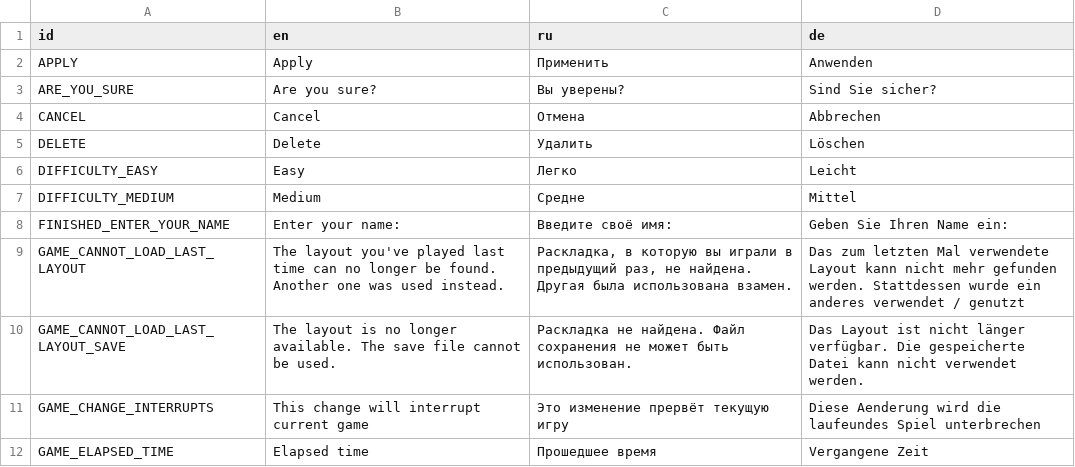
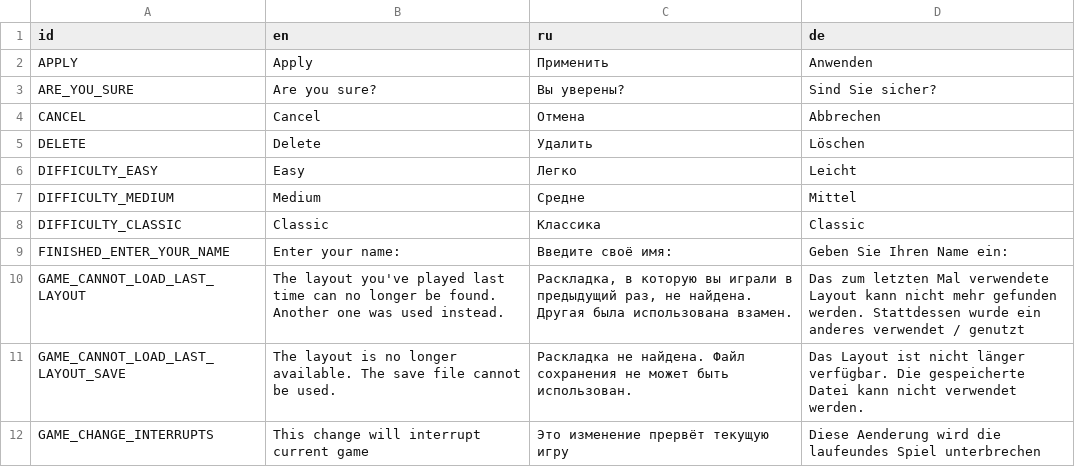
Before and after one commit to KaiSD/ogstudio, a CSV file: mj_res/lang/ui.csv, drawn as a sheet; only a part is shown; the shorter side is filled out with more unchanged rows; the diff names each change by its address in the sheet, - before the commit and + after, or states it on an @@ line.

Commit message:
added DIFFICULTY_CLASSIC to ui.ods

```diff
--- a/mj_res/lang/ui.csv
+++ b/mj_res/lang/ui.csv
+row 8: DIFFICULTY_CLASSIC | Classic | Классика | Classic
```
Also changed, not shown: 1 other file.
